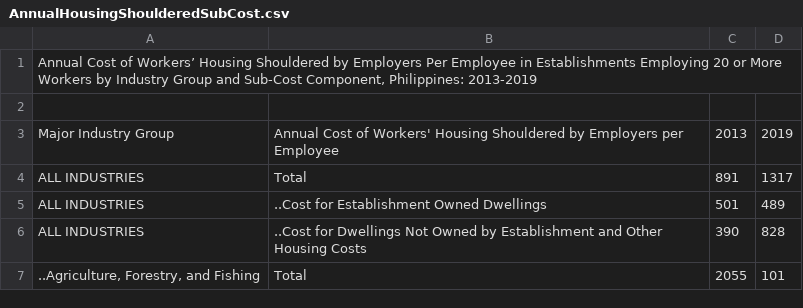
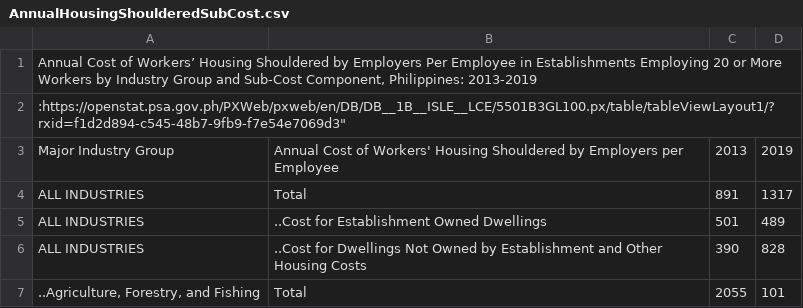
Before and after one commit to Mark-Jayson/RAGSample, a CSV file: data/AnnualHousingShoulderedSubCost.csv, drawn as a sheet; only a part is shown; the diff names each change by its address in the sheet, - before the commit and + after, or states it on an @@ line.

Commit message:
Update AnnualHousingShoulderedSubCost.csv

```diff
--- a/data/AnnualHousingShoulderedSubCost.csv
+++ b/data/AnnualHousingShoulderedSubCost.csv
-A2: (empty)
+A2: :https://openstat.psa.gov.ph/PXWeb/pxweb/en/DB/DB__1B__ISLE__LCE/5501B3GL100.px/table/tableViewLayout1/?rxid=f1d2d894-c545-48b7-9fb9-f7e54e7069d3"
```
